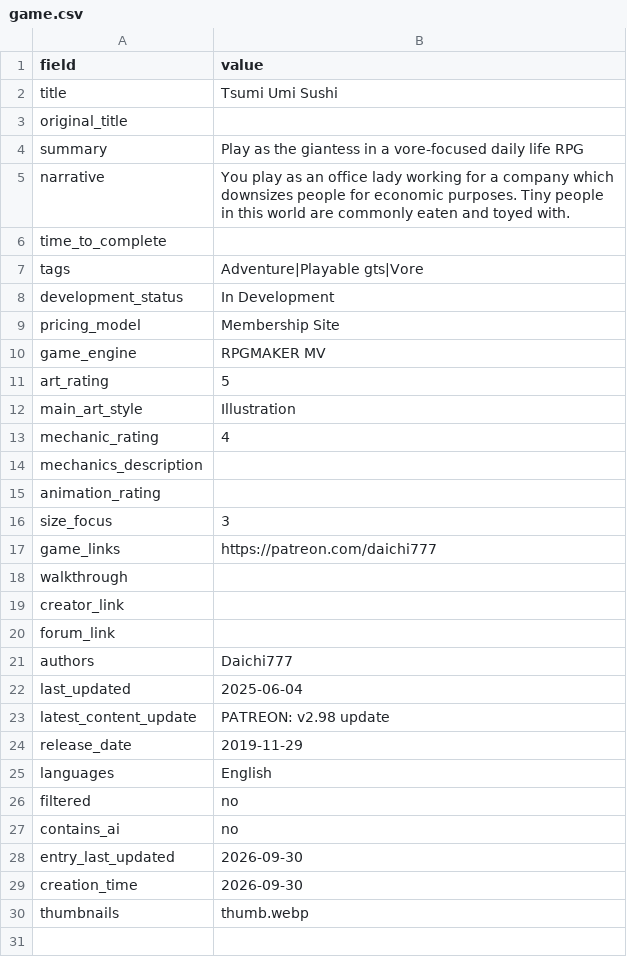
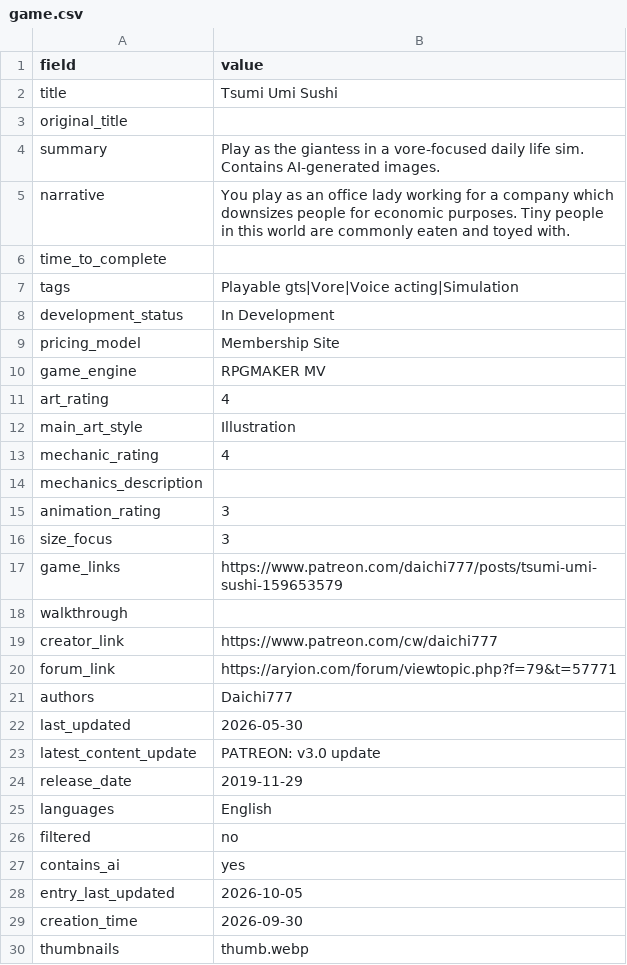
Before and after one commit to artsketter/size-game-index-content, a CSV file: games/tsumi-umi-sushi/game.csv, drawn as a sheet; only a part is shown; the diff covers the shown part only.

```diff
--- a/games/tsumi-umi-sushi/game.csv
+++ b/games/tsumi-umi-sushi/game.csv
@@ -3,2 +3,2 @@ title,Tsumi Umi Sushi
 original_title,
-summary,"Play as the giantess in a vore-focused daily life RPG"
+summary,Play as the giantess in a vore-focused daily life sim. Contains AI-generated images.
@@ -6,3 +6,3 @@ narrative,"You play as an office lady working for a company which downsizes peop
 time_to_complete,
-tags,Adventure|Playable gts|Vore
+tags,Playable gts|Vore|Voice acting|Simulation
 development_status,In Development
@@ -10,3 +10,3 @@ pricing_model,Membership Site
 game_engine,RPGMAKER MV
-art_rating,5
+art_rating,4
 main_art_style,Illustration
@@ -14,11 +14,11 @@ mechanic_rating,4
 mechanics_description,
-animation_rating,
+animation_rating,3
 size_focus,3
-game_links,https://patreon.com/daichi777
+game_links,https://www.patreon.com/daichi777/posts/tsumi-umi-sushi-159653579
 walkthrough,
-creator_link,
-forum_link,
+creator_link,https://www.patreon.com/cw/daichi777
+forum_link,https://aryion.com/forum/viewtopic.php?f=79&t=57771
 authors,Daichi777
-last_updated,2025-06-04
-latest_content_update,PATREON: v2.98 update
+last_updated,2026-05-30
+latest_content_update,PATREON: v3.0 update
 release_date,2019-11-29
@@ -26,4 +26,4 @@ languages,English
 filtered,no
-contains_ai,no
-entry_last_updated,2026-09-30
+contains_ai,yes
+entry_last_updated,2026-10-05
 creation_time,2026-09-30
```
Also changed, not shown: 2 added rows elsewhere in this file, games/2D Vore game (working title)/game.csv, 1 other file.
